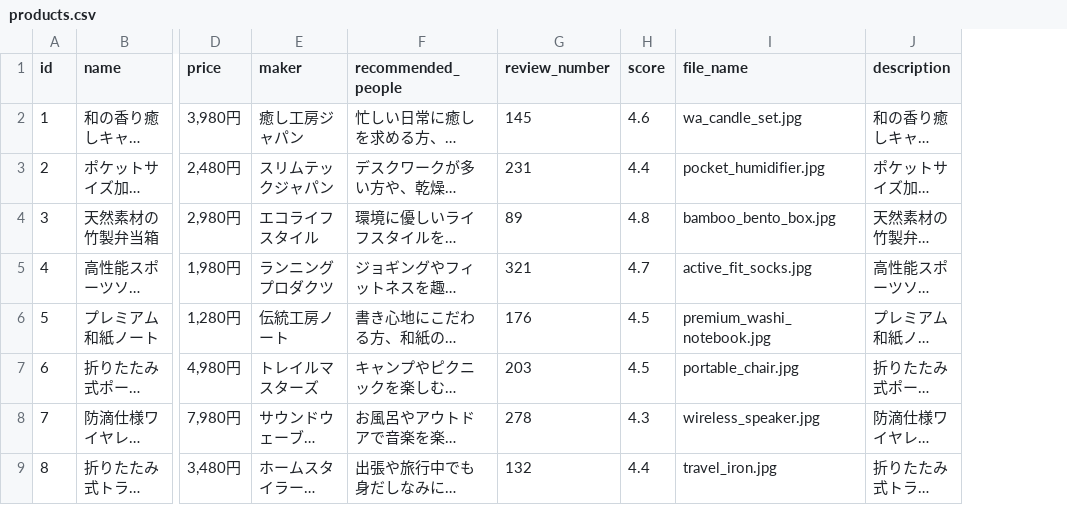
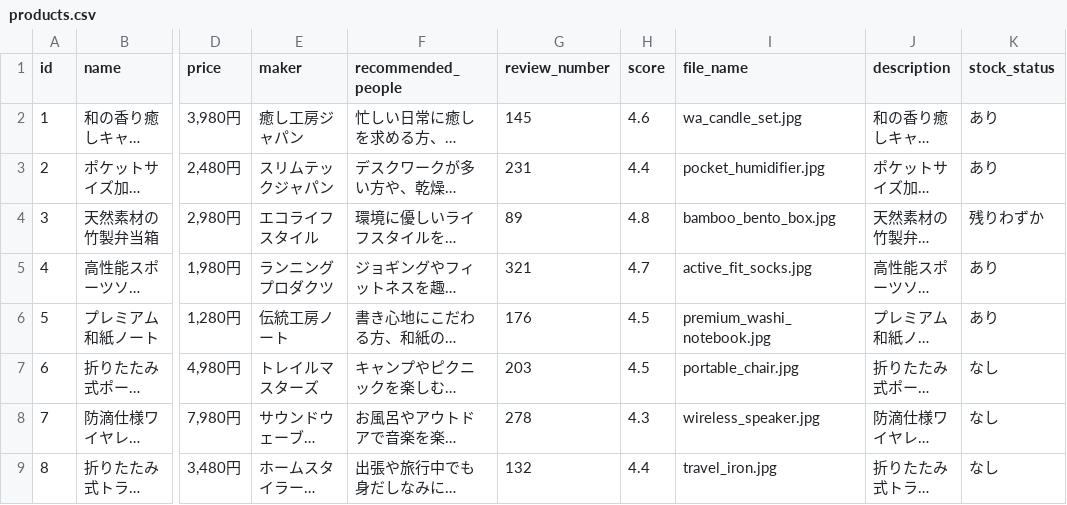
Before and after one commit to medist-takada/product.recommend, a CSV file: data/products.csv, drawn as a sheet; only a part is shown, gaps mark what is left out; long unchanged cells end in …; the diff names each change by its address in the sheet, - before the commit and + after, or states it on an @@ line.

```diff
--- a/data/products.csv
+++ b/data/products.csv
+column K (stock_status), rows 2-9: あり | あり | 残りわずか | あり | あり | なし | なし | なし
```
Also changed, not shown: 6 other files.
